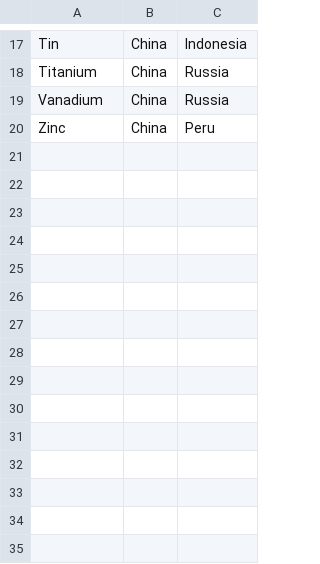
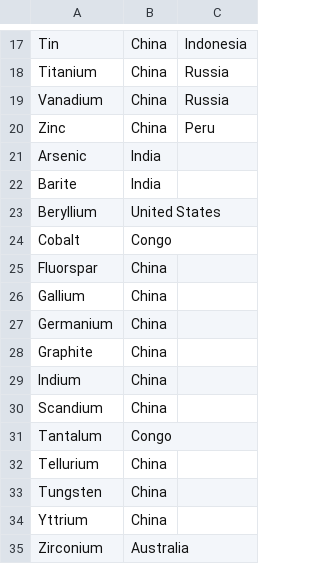
Before and after one commit to LeJQC/MSDS, a CSV file: DATA 608/Story 7/countries_and_minerals.csv, drawn as a sheet; only a part is shown, gaps mark what is left out; the diff names each change by its address in the sheet, - before the commit and + after, or states it on an @@ line.

Commit message:
Update countries_and_minerals.csv

```diff
--- a/DATA 608/Story 7/countries_and_minerals.csv
+++ b/DATA 608/Story 7/countries_and_minerals.csv
+row 21: Arsenic | India
+row 22: Barite | India
+row 23: Beryllium | United States
+row 24: Cobalt | Congo
+row 25: Fluorspar | China
+row 26: Gallium | China
+row 27: Germanium | China
+row 28: Graphite | China
+row 29: Indium | China
+row 30: Scandium | China
+row 31: Tantalum | Congo
+row 32: Tellurium | China
+row 33: Tungsten | China
+row 34: Yttrium | China
+row 35: Zirconium | Australia
```
